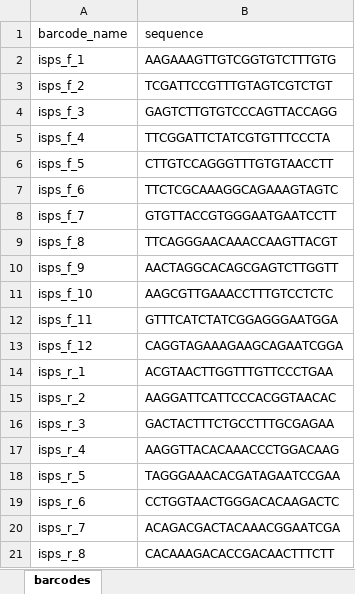
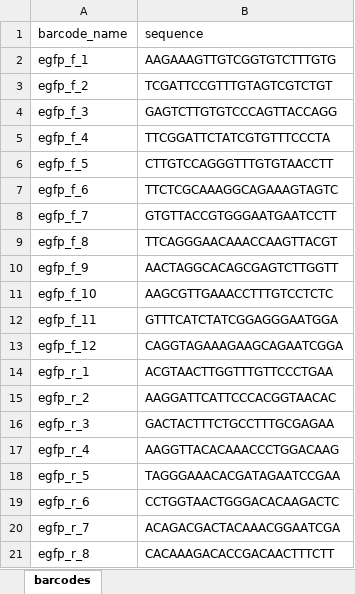
Before and after one commit to gyuminlee-repo/kuma, an Excel workbook: src-tauri/samples/mame/04_mame_custom_barcodes.xlsx, sheet barcodes, drawn as a sheet; values as stored, in another font and other column widths than the file's, no borders; the diff names each change by its address in the sheet, - before the commit and + after, or states it on an @@ line.

```diff
--- a/src-tauri/samples/mame/04_mame_custom_barcodes.xlsx (sheet barcodes)
+++ b/src-tauri/samples/mame/04_mame_custom_barcodes.xlsx (sheet barcodes)
-A2 (barcode_name): isps_f_1
+A2 (barcode_name): egfp_f_1
-A3 (barcode_name): isps_f_2
+A3 (barcode_name): egfp_f_2
-A4 (barcode_name): isps_f_3
+A4 (barcode_name): egfp_f_3
-A5 (barcode_name): isps_f_4
+A5 (barcode_name): egfp_f_4
-A6 (barcode_name): isps_f_5
+A6 (barcode_name): egfp_f_5
-A7 (barcode_name): isps_f_6
+A7 (barcode_name): egfp_f_6
-A8 (barcode_name): isps_f_7
+A8 (barcode_name): egfp_f_7
-A9 (barcode_name): isps_f_8
+A9 (barcode_name): egfp_f_8
-A10 (barcode_name): isps_f_9
+A10 (barcode_name): egfp_f_9
-A11 (barcode_name): isps_f_10
+A11 (barcode_name): egfp_f_10
-A12 (barcode_name): isps_f_11
+A12 (barcode_name): egfp_f_11
-A13 (barcode_name): isps_f_12
+A13 (barcode_name): egfp_f_12
-A14 (barcode_name): isps_r_1
+A14 (barcode_name): egfp_r_1
-A15 (barcode_name): isps_r_2
+A15 (barcode_name): egfp_r_2
-A16 (barcode_name): isps_r_3
+A16 (barcode_name): egfp_r_3
-A17 (barcode_name): isps_r_4
+A17 (barcode_name): egfp_r_4
-A18 (barcode_name): isps_r_5
+A18 (barcode_name): egfp_r_5
-A19 (barcode_name): isps_r_6
+A19 (barcode_name): egfp_r_6
-A20 (barcode_name): isps_r_7
+A20 (barcode_name): egfp_r_7
-A21 (barcode_name): isps_r_8
+A21 (barcode_name): egfp_r_8
```
Also changed, not shown: src-tauri/samples/mame/03_mame_expected_mutations.xlsx, src-tauri/samples/mame/05_mame_sample_map.xlsx, 26 other files.
